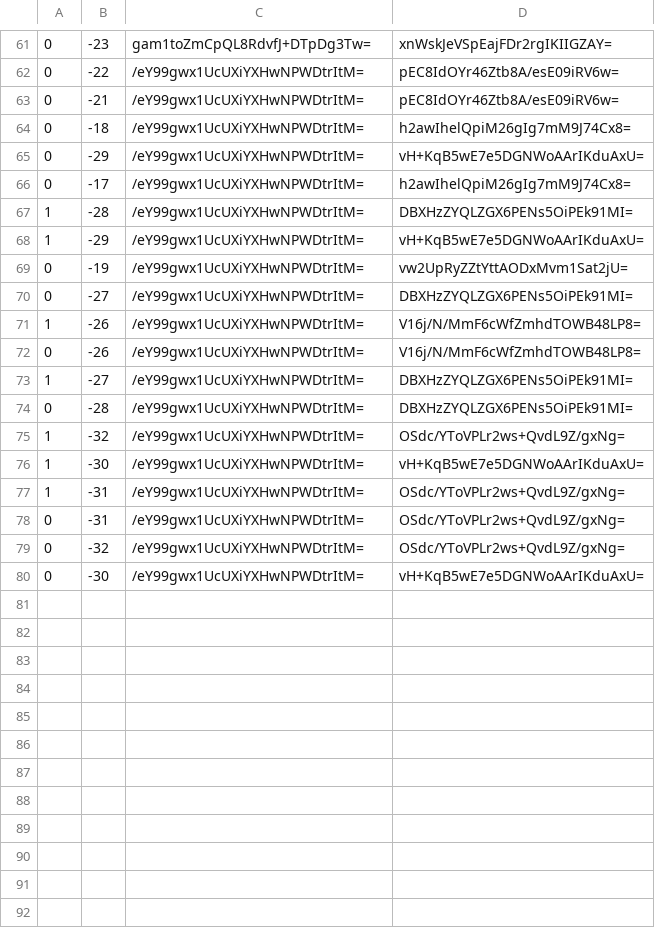
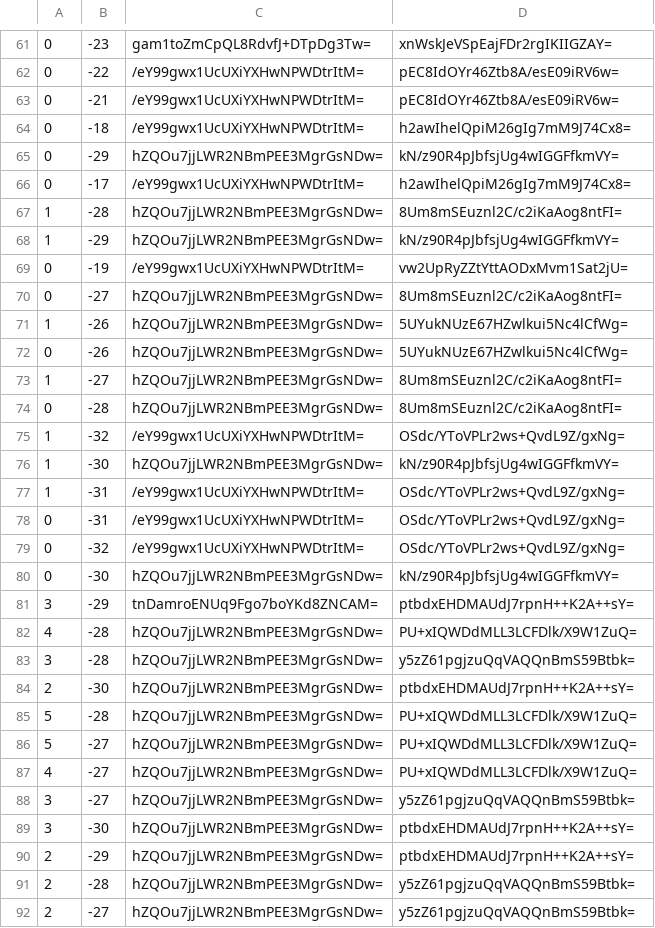
Before and after one commit to Brehtyn/brentyns.com-pipeline, a CSV file: unmined/tiles/zoom.0/metadata/k.0.-1.csv, drawn as a sheet; only a part is shown, gaps mark what is left out; the diff covers the shown part only.

```diff
--- a/unmined/tiles/zoom.0/metadata/k.0.-1.csv
+++ b/unmined/tiles/zoom.0/metadata/k.0.-1.csv
@@ -64,14 +64,14 @@
 0,-18,/eY99gwx1UcUXiYXHwNPWDtrItM=,h2awIhelQpiM26gIg7mM9J74Cx8=
-0,-29,/eY99gwx1UcUXiYXHwNPWDtrItM=,vH+KqB5wE7e5DGNWoAArIKduAxU=
+0,-29,hZQOu7jjLWR2NBmPEE3MgrGsNDw=,kN/z90R4pJbfsjUg4wIGGFfkmVY=
 0,-17,/eY99gwx1UcUXiYXHwNPWDtrItM=,h2awIhelQpiM26gIg7mM9J74Cx8=
-1,-28,/eY99gwx1UcUXiYXHwNPWDtrItM=,DBXHzZYQLZGX6PENs5OiPEk91MI=
-1,-29,/eY99gwx1UcUXiYXHwNPWDtrItM=,vH+KqB5wE7e5DGNWoAArIKduAxU=
+1,-28,hZQOu7jjLWR2NBmPEE3MgrGsNDw=,8Um8mSEuznl2C/c2iKaAog8ntFI=
+1,-29,hZQOu7jjLWR2NBmPEE3MgrGsNDw=,kN/z90R4pJbfsjUg4wIGGFfkmVY=
 0,-19,/eY99gwx1UcUXiYXHwNPWDtrItM=,vw2UpRyZZtYttAODxMvm1Sat2jU=
-0,-27,/eY99gwx1UcUXiYXHwNPWDtrItM=,DBXHzZYQLZGX6PENs5OiPEk91MI=
-1,-26,/eY99gwx1UcUXiYXHwNPWDtrItM=,V16j/N/MmF6cWfZmhdTOWB48LP8=
-0,-26,/eY99gwx1UcUXiYXHwNPWDtrItM=,V16j/N/MmF6cWfZmhdTOWB48LP8=
-1,-27,/eY99gwx1UcUXiYXHwNPWDtrItM=,DBXHzZYQLZGX6PENs5OiPEk91MI=
-0,-28,/eY99gwx1UcUXiYXHwNPWDtrItM=,DBXHzZYQLZGX6PENs5OiPEk91MI=
+0,-27,hZQOu7jjLWR2NBmPEE3MgrGsNDw=,8Um8mSEuznl2C/c2iKaAog8ntFI=
+1,-26,hZQOu7jjLWR2NBmPEE3MgrGsNDw=,5UYukNUzE67HZwlkui5Nc4lCfWg=
+0,-26,hZQOu7jjLWR2NBmPEE3MgrGsNDw=,5UYukNUzE67HZwlkui5Nc4lCfWg=
+1,-27,hZQOu7jjLWR2NBmPEE3MgrGsNDw=,8Um8mSEuznl2C/c2iKaAog8ntFI=
+0,-28,hZQOu7jjLWR2NBmPEE3MgrGsNDw=,8Um8mSEuznl2C/c2iKaAog8ntFI=
 1,-32,/eY99gwx1UcUXiYXHwNPWDtrItM=,OSdc/YToVPLr2ws+QvdL9Z/gxNg=
-1,-30,/eY99gwx1UcUXiYXHwNPWDtrItM=,vH+KqB5wE7e5DGNWoAArIKduAxU=
+1,-30,hZQOu7jjLWR2NBmPEE3MgrGsNDw=,kN/z90R4pJbfsjUg4wIGGFfkmVY=
 1,-31,/eY99gwx1UcUXiYXHwNPWDtrItM=,OSdc/YToVPLr2ws+QvdL9Z/gxNg=
@@ -79,2 +79,14 @@
 0,-32,/eY99gwx1UcUXiYXHwNPWDtrItM=,OSdc/YToVPLr2ws+QvdL9Z/gxNg=
-0,-30,/eY99gwx1UcUXiYXHwNPWDtrItM=,vH+KqB5wE7e5DGNWoAArIKduAxU=
+0,-30,hZQOu7jjLWR2NBmPEE3MgrGsNDw=,kN/z90R4pJbfsjUg4wIGGFfkmVY=
+3,-29,tnDamroENUq9Fgo7boYKd8ZNCAM=,ptbdxEHDMAUdJ7rpnH++K2A++sY=
+4,-28,hZQOu7jjLWR2NBmPEE3MgrGsNDw=,PU+xIQWDdMLL3LCFDlk/X9W1ZuQ=
+3,-28,hZQOu7jjLWR2NBmPEE3MgrGsNDw=,y5zZ61pgjzuQqVAQQnBmS59Btbk=
+2,-30,hZQOu7jjLWR2NBmPEE3MgrGsNDw=,ptbdxEHDMAUdJ7rpnH++K2A++sY=
+5,-28,hZQOu7jjLWR2NBmPEE3MgrGsNDw=,PU+xIQWDdMLL3LCFDlk/X9W1ZuQ=
+5,-27,hZQOu7jjLWR2NBmPEE3MgrGsNDw=,PU+xIQWDdMLL3LCFDlk/X9W1ZuQ=
+4,-27,hZQOu7jjLWR2NBmPEE3MgrGsNDw=,PU+xIQWDdMLL3LCFDlk/X9W1ZuQ=
+3,-27,hZQOu7jjLWR2NBmPEE3MgrGsNDw=,y5zZ61pgjzuQqVAQQnBmS59Btbk=
+3,-30,hZQOu7jjLWR2NBmPEE3MgrGsNDw=,ptbdxEHDMAUdJ7rpnH++K2A++sY=
+2,-29,hZQOu7jjLWR2NBmPEE3MgrGsNDw=,ptbdxEHDMAUdJ7rpnH++K2A++sY=
+2,-28,hZQOu7jjLWR2NBmPEE3MgrGsNDw=,y5zZ61pgjzuQqVAQQnBmS59Btbk=
+2,-27,hZQOu7jjLWR2NBmPEE3MgrGsNDw=,y5zZ61pgjzuQqVAQQnBmS59Btbk=
```
Also changed, not shown: 4 edited cells elsewhere in this file, unmined/tiles/zoom.-1/metadata/k.-1.-1.csv, unmined/tiles/zoom.-1/metadata/k.0.-1.csv, 50 other files.
